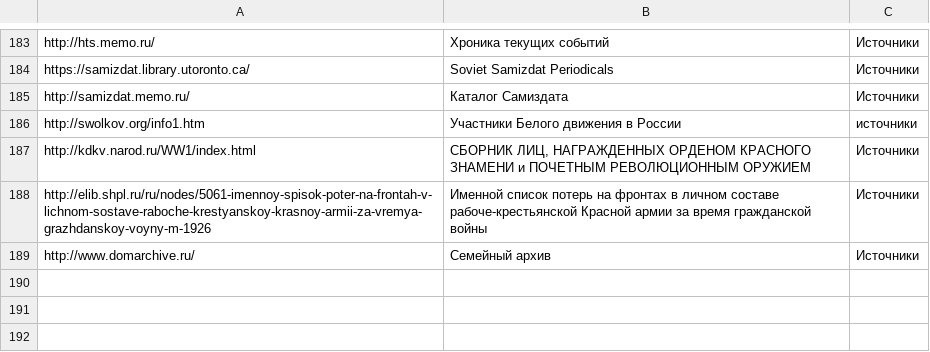
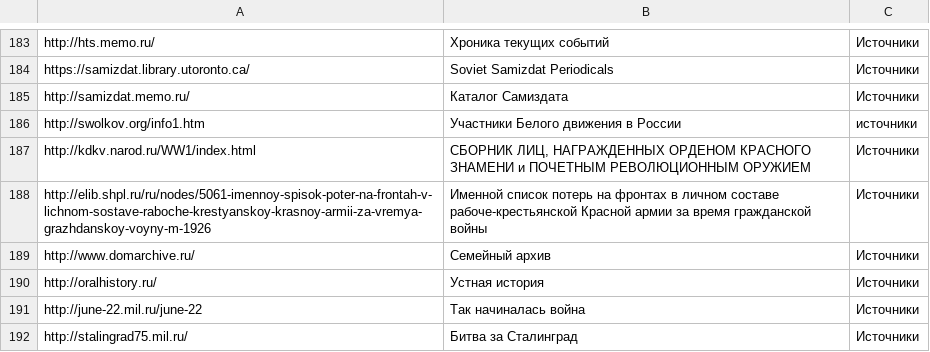
Before and after one commit to Serg-Norseman/GEDKeeper, a CSV file: externals/open-history-data-ru.csv, drawn as a sheet; only a part is shown, gaps mark what is left out.

```diff
--- a/externals/open-history-data-ru.csv
+++ b/externals/open-history-data-ru.csv
@@ -189 +189,4 @@ http://elib.shpl.ru/ru/nodes/5061-imennoy-spisok-poter-na-frontah-v-lichnom-sost
 http://www.domarchive.ru/,"Семейный архив","Источники"
+http://oralhistory.ru/,"Устная история","Источники"
+http://june-22.mil.ru/june-22,"Так начиналась война","Источники"
+http://stalingrad75.mil.ru/,"Битва за Сталинград","Источники"
```
Also changed, not shown: 13 other files.
